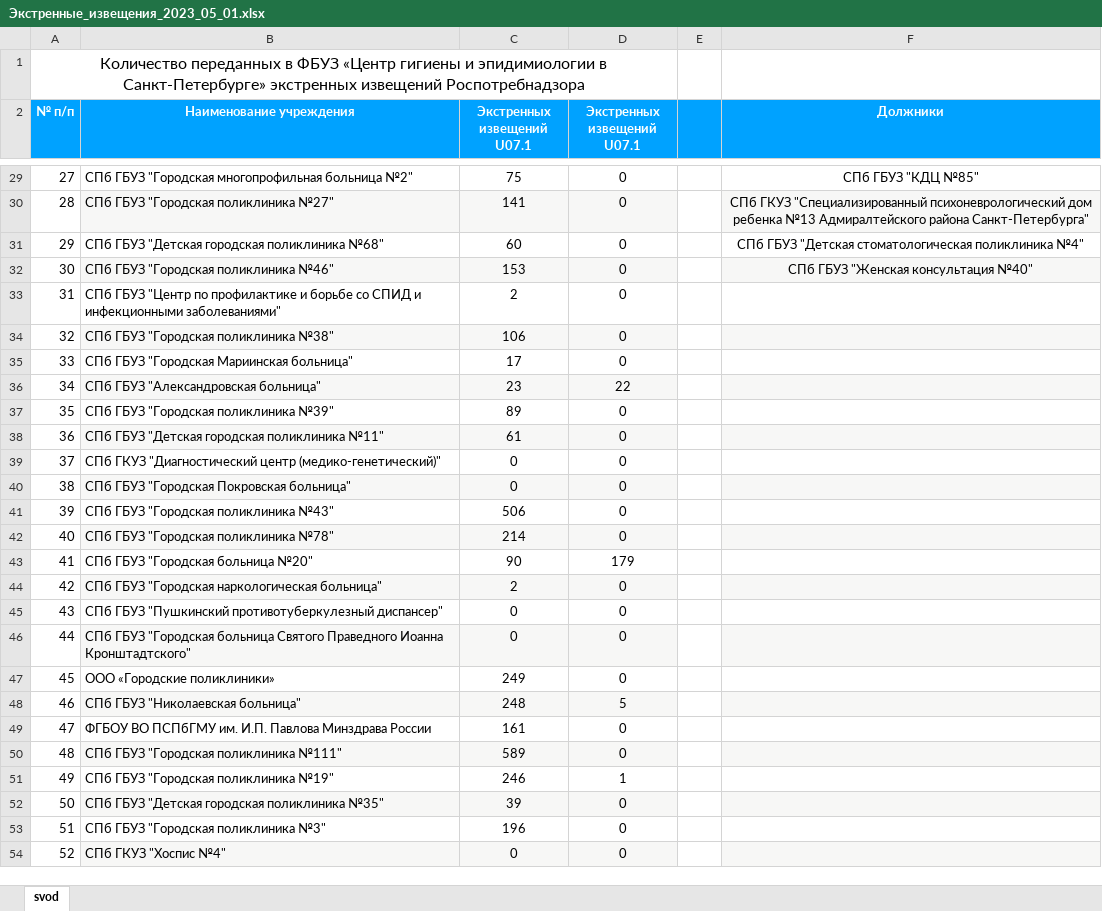
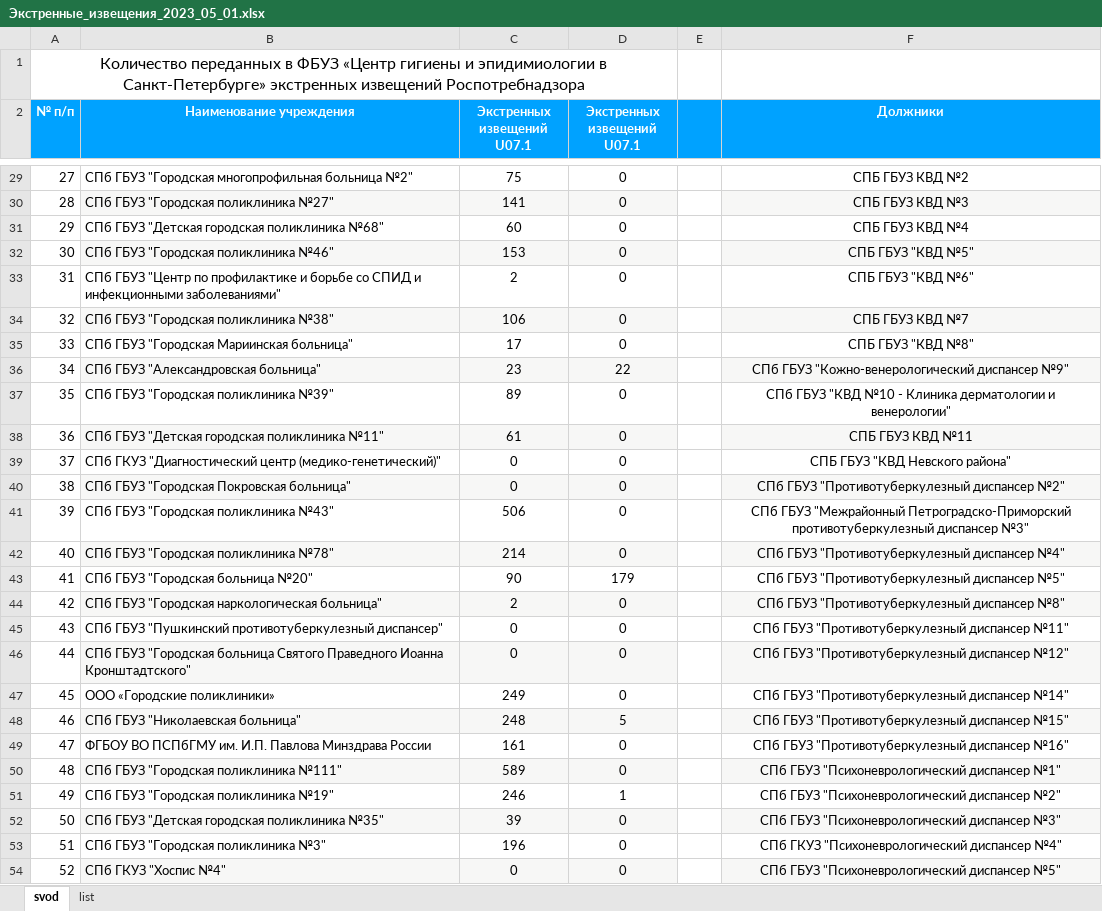
Before and after one commit to oleg-medovikov/miac_worker, an Excel workbook: Экстренные_извещения_2023_05_01.xlsx, sheet svod, drawn as a sheet; only a part is shown, gaps mark what is left out; values as stored, in another font and other column widths than the file's, no borders; the diff covers the shown part only; the diff names each change by its address in the sheet, - before the commit and + after, or states it on an @@ line.

```diff
--- a/Экстренные_извещения_2023_05_01.xlsx (sheet svod)
+++ b/Экстренные_извещения_2023_05_01.xlsx (sheet svod)
+sheet tab: list
-F29 (Должники): СПб ГБУЗ "КДЦ №85"
+F29 (Должники): СПБ ГБУЗ КВД №2
-F30 (Должники): СПб ГКУЗ "Специализированный психоневрологический дом ребенка №13 Адмиралтейского района Санкт-Петербурга"
+F30 (Должники): СПБ ГБУЗ КВД №3
-F31 (Должники): СПб ГБУЗ "Детская стоматологическая поликлиника №4"
+F31 (Должники): СПБ ГБУЗ КВД №4
-F32 (Должники): СПб ГБУЗ "Женская консультация №40"
+F32 (Должники): СПБ ГБУЗ "КВД №5"
-F33 (Должники): (empty)
+F33 (Должники): СПБ ГБУЗ "КВД №6"
-F34 (Должники): (empty)
+F34 (Должники): СПБ ГБУЗ КВД №7
-F35 (Должники): (empty)
+F35 (Должники): СПБ ГБУЗ "КВД №8"
-F36 (Должники): (empty)
+F36 (Должники): СПб ГБУЗ "Кожно-венерологический диспансер №9"
-F37 (Должники): (empty)
+F37 (Должники): СПб ГБУЗ "КВД №10 - Клиника дерматологии и венерологии"
-F38 (Должники): (empty)
+F38 (Должники): СПБ ГБУЗ КВД №11
-F39 (Должники): (empty)
+F39 (Должники): СПБ ГБУЗ "КВД Невского района"
-F40 (Должники): (empty)
+F40 (Должники): СПб ГБУЗ "Противотуберкулезный диспансер №2"
-F41 (Должники): (empty)
+F41 (Должники): СПб ГБУЗ "Межрайонный Петроградско-Приморский противотуберкулезный диспансер №3"
-F42 (Должники): (empty)
+F42 (Должники): СПб ГБУЗ "Противотуберкулезный диспансер №4"
-F43 (Должники): (empty)
+F43 (Должники): СПб ГБУЗ "Противотуберкулезный диспансер №5"
-F44 (Должники): (empty)
+F44 (Должники): СПб ГБУЗ "Противотуберкулезный диспансер №8"
-F45 (Должники): (empty)
+F45 (Должники): СПб ГБУЗ "Противотуберкулезный диспансер №11"
-F46 (Должники): (empty)
+F46 (Должники): СПб ГБУЗ "Противотуберкулезный диспансер №12"
-F47 (Должники): (empty)
+F47 (Должники): СПб ГБУЗ "Противотуберкулезный диспансер №14"
-F48 (Должники): (empty)
+F48 (Должники): СПб ГБУЗ "Противотуберкулезный диспансер №15"
-F49 (Должники): (empty)
+F49 (Должники): СПб ГБУЗ "Противотуберкулезный диспансер №16"
-F50 (Должники): (empty)
+F50 (Должники): СПб ГБУЗ "Психоневрологический диспансер №1"
-F51 (Должники): (empty)
+F51 (Должники): СПб ГБУЗ "Психоневрологический диспансер №2"
-F52 (Должники): (empty)
+F52 (Должники): СПб ГБУЗ "Психоневрологический диспансер №3"
-F53 (Должники): (empty)
+F53 (Должники): СПб ГКУЗ "Психоневрологический диспансер №4"
-F54 (Должники): (empty)
+F54 (Должники): СПб ГБУЗ "Психоневрологический диспансер №5"
```
Also changed, not shown: 71 edited cells elsewhere in this sheet, 01.06.2023_51_COVID_19_cvod.xlsx, help/extra_izv.xlsx, 3 other files.
